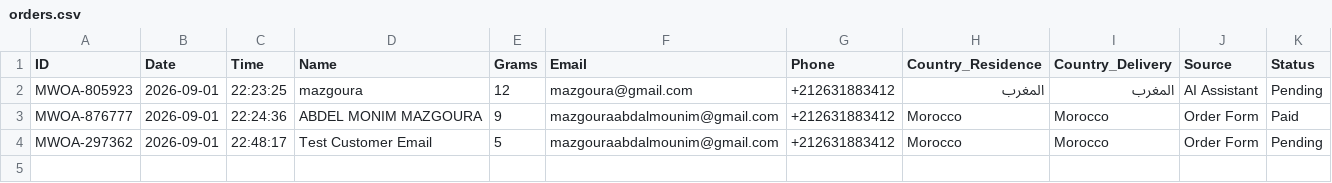
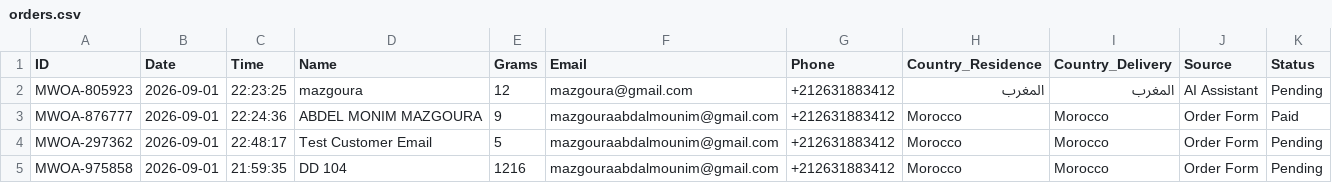
Before and after one commit to ABDE777/amber, a CSV file: data/orders.csv, drawn as a sheet; the diff names each change by its address in the sheet, - before the commit and + after, or states it on an @@ line.

Commit message:
New order MWOA-975858 by DD 104

```diff
--- a/data/orders.csv
+++ b/data/orders.csv
+row 5: MWOA-975858 | 2026-09-01 | 21:59:35 | DD 104 | 1216 | mazgouraabdalmounim@gmail.com | +212631883412 | Morocco | Morocco | Order Form | Pending
```
